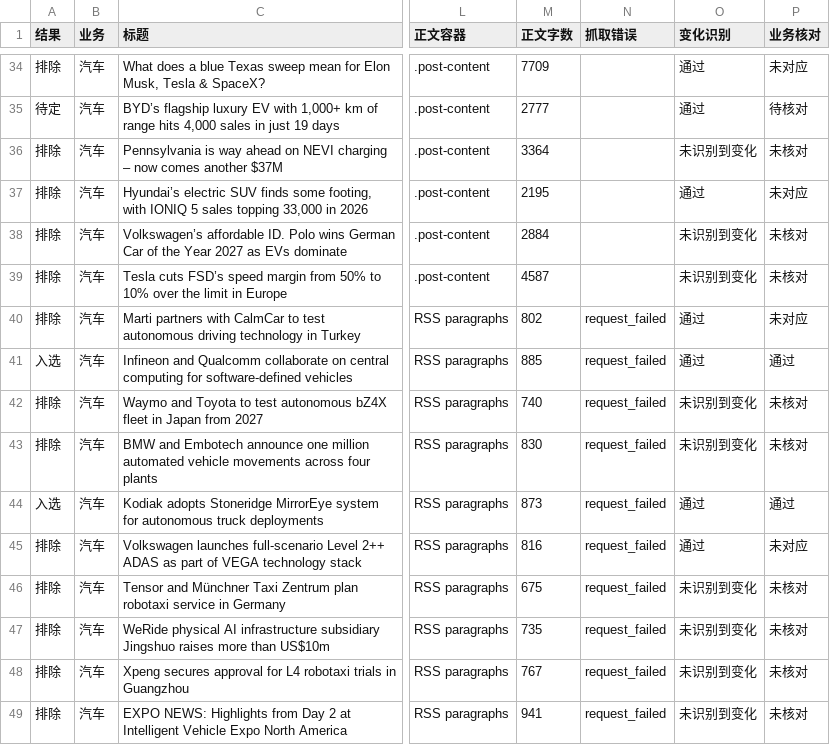
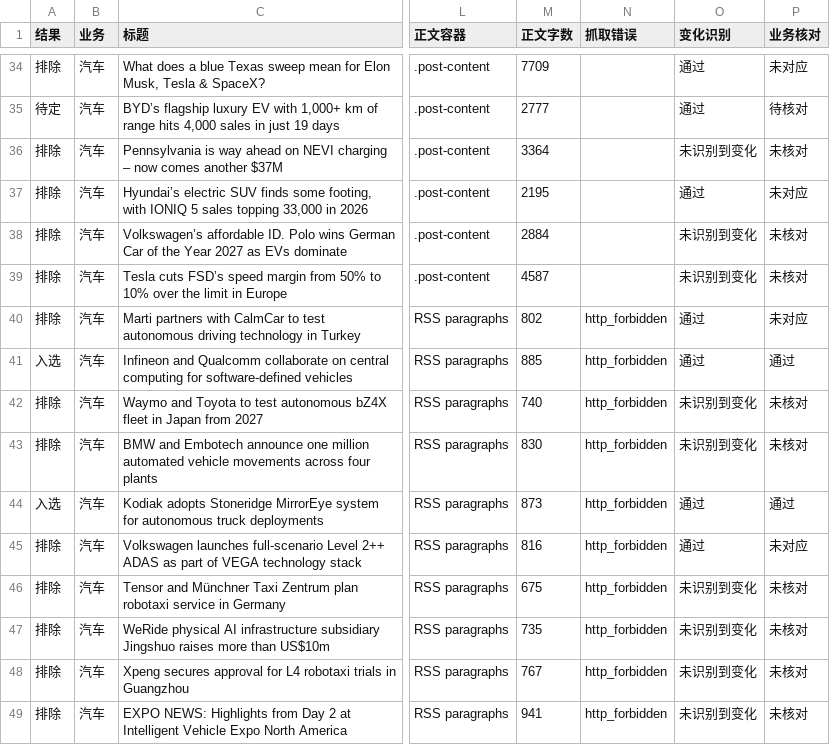
Before and after one commit to elodielinnn-cpu/hardware, a CSV file: outputs/news-screening/latest.csv, drawn as a sheet; only a part is shown, gaps mark what is left out; the diff names each change by its address in the sheet, - before the commit and + after, or states it on an @@ line.

Commit message:
feat: add news screening audit and source diagnostics

```diff
--- a/outputs/news-screening/latest.csv
+++ b/outputs/news-screening/latest.csv
-N40:N49 (抓取错误): request_failed
+N40:N49 (抓取错误): http_forbidden
```
Also changed, not shown: 14 other files.
